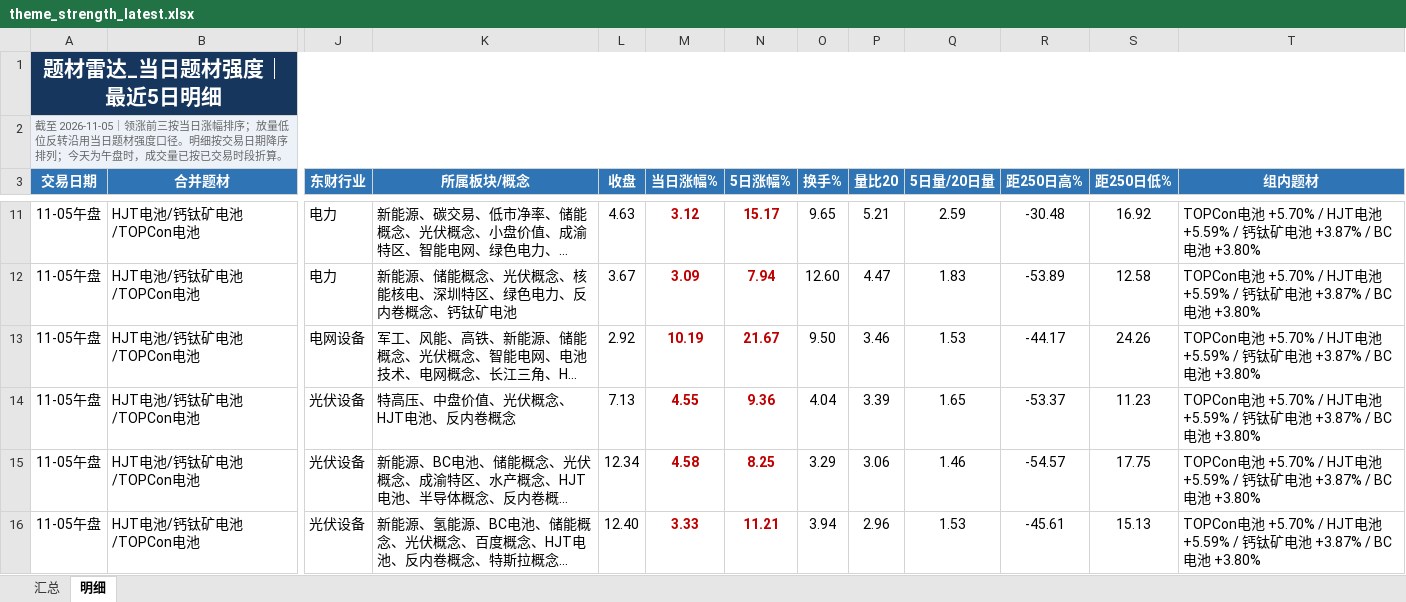
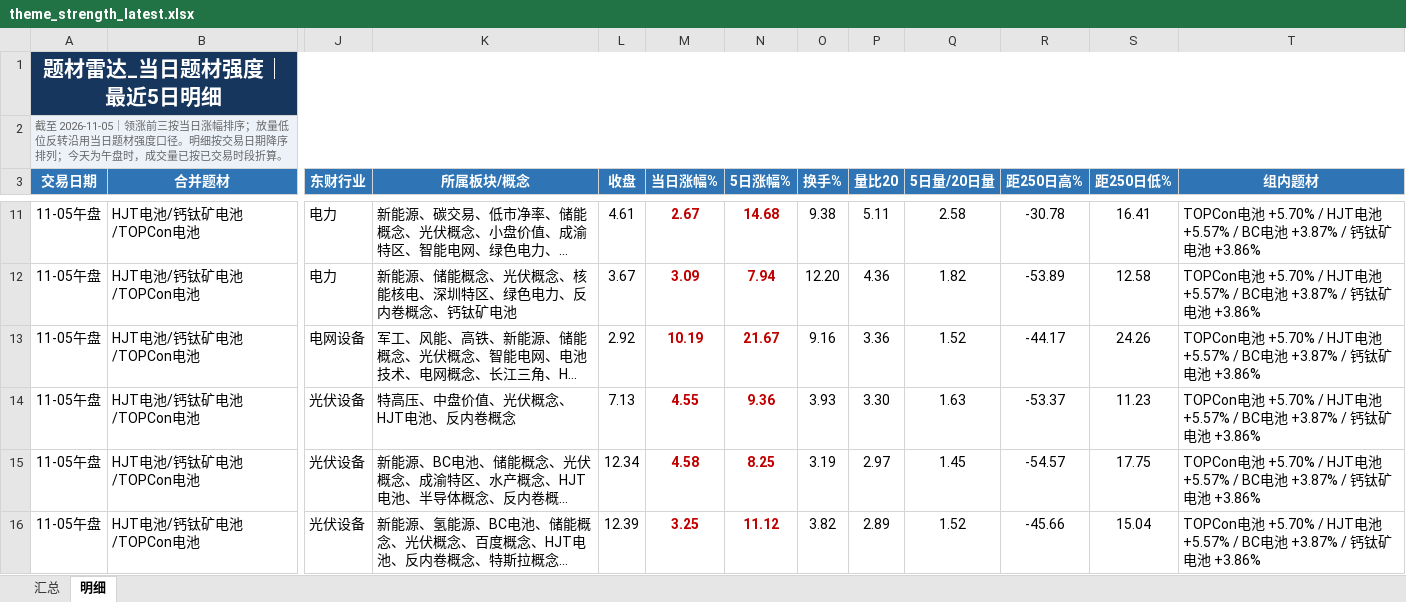
Before and after one commit to nancybhc/a-share-blast-lab, an Excel workbook: data/theme_strength_latest.xlsx, sheet 明细, drawn as a sheet; only a part is shown, gaps mark what is left out; long unchanged cells end in …; values as stored, in another font and other column widths than the file's, no borders; the diff covers the shown part only; the diff names each change by its address in the sheet, - before the commit and + after, or states it on an @@ line.

```diff
--- a/data/theme_strength_latest.xlsx (sheet 明细)
+++ b/data/theme_strength_latest.xlsx (sheet 明细)
-L11 (收盘): 4.63
+L11 (收盘): 4.61
-M11 (当日涨幅%): 3.12
+M11 (当日涨幅%): 2.67
-N11 (5日涨幅%): 15.17
+N11 (5日涨幅%): 14.68
-O11 (换手%): 9.65
+O11 (换手%): 9.38
-P11 (量比20): 5.21
+P11 (量比20): 5.11
-Q11 (5日量/20日量): 2.59
+Q11 (5日量/20日量): 2.58
-R11 (距250日高%): -30.48
+R11 (距250日高%): -30.78
-S11 (距250日低%): 16.92
+S11 (距250日低%): 16.41
-T11:T16 (组内题材): …HJT电池 +5.59% / 钙钛矿电池 +3.87% / BC电池 +3.80%
+T11:T16 (组内题材): …HJT电池 +5.57% / BC电池 +3.87% / 钙钛矿电池 +3.86%
-O12 (换手%): 12.60
+O12 (换手%): 12.20
-P12 (量比20): 4.47
+P12 (量比20): 4.36
-Q12 (5日量/20日量): 1.83
+Q12 (5日量/20日量): 1.82
-O13 (换手%): 9.50
+O13 (换手%): 9.16
-P13 (量比20): 3.46
+P13 (量比20): 3.36
-Q13 (5日量/20日量): 1.53
+Q13 (5日量/20日量): 1.52
-O14 (换手%): 4.04
+O14 (换手%): 3.93
-P14 (量比20): 3.39
+P14 (量比20): 3.30
-Q14 (5日量/20日量): 1.65
+Q14 (5日量/20日量): 1.63
-O15 (换手%): 3.29
+O15 (换手%): 3.19
-P15 (量比20): 3.06
+P15 (量比20): 2.97
-Q15 (5日量/20日量): 1.46
+Q15 (5日量/20日量): 1.45
-L16 (收盘): 12.40
+L16 (收盘): 12.39
-M16 (当日涨幅%): 3.33
+M16 (当日涨幅%): 3.25
-N16 (5日涨幅%): 11.21
+N16 (5日涨幅%): 11.12
-O16 (换手%): 3.94
+O16 (换手%): 3.82
-P16 (量比20): 2.96
+P16 (量比20): 2.89
-Q16 (5日量/20日量): 1.53
+Q16 (5日量/20日量): 1.52
-R16 (距250日高%): -45.61
+R16 (距250日高%): -45.66
-S16 (距250日低%): 15.13
+S16 (距250日低%): 15.04
```
Also changed, not shown: 4 added rows, 5 removed rows and 132 edited cells elsewhere in this sheet, sheet 汇总, 8 other files.
